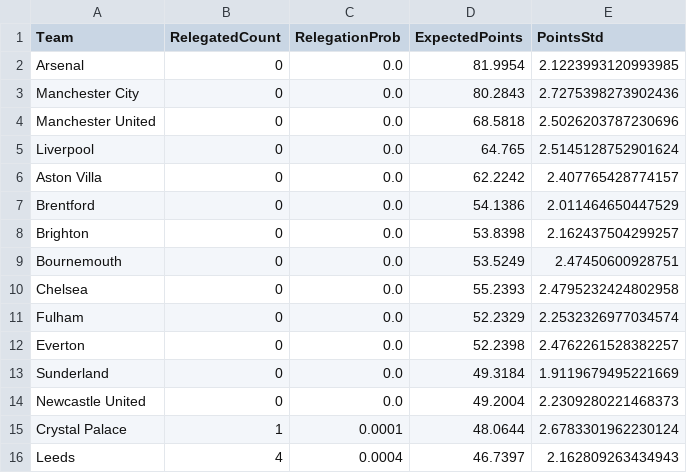
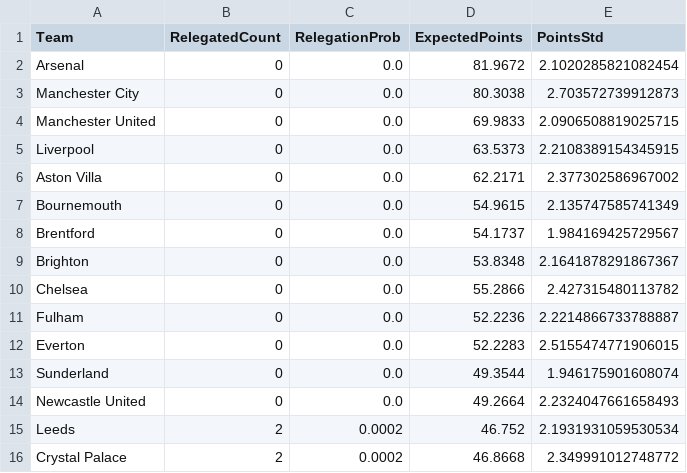
Before and after one commit to limitless235/Premier-League-Predictor, a CSV file: results/relegation_details.csv, drawn as a sheet; only a part is shown; the diff covers the shown part only.

```diff
--- a/results/relegation_details.csv
+++ b/results/relegation_details.csv
@@ -1,16 +1,16 @@
 Team,RelegatedCount,RelegationProb,ExpectedPoints,PointsStd
-Arsenal,0,0.0,81.9954,2.1223993120993985
-Manchester City,0,0.0,80.2843,2.7275398273902436
-Manchester United,0,0.0,68.5818,2.5026203787230696
-Liverpool,0,0.0,64.765,2.5145128752901624
-Aston Villa,0,0.0,62.2242,2.407765428774157
-Brentford,0,0.0,54.1386,2.011464650447529
-Brighton,0,0.0,53.8398,2.162437504299257
-Bournemouth,0,0.0,53.5249,2.47450600928751
-Chelsea,0,0.0,55.2393,2.4795232424802958
-Fulham,0,0.0,52.2329,2.2532326977034574
-Everton,0,0.0,52.2398,2.4762261528382257
-Sunderland,0,0.0,49.3184,1.9119679495221669
-Newcastle United,0,0.0,49.2004,2.2309280221468373
-Crystal Palace,1,0.0001,48.0644,2.6783301962230124
-Leeds,4,0.0004,46.7397,2.162809263434943
+Arsenal,0,0.0,81.9672,2.1020285821082454
+Manchester City,0,0.0,80.3038,2.703572739912873
+Manchester United,0,0.0,69.9833,2.0906508819025715
+Liverpool,0,0.0,63.5373,2.2108389154345915
+Aston Villa,0,0.0,62.2171,2.377302586967002
+Bournemouth,0,0.0,54.9615,2.135747585741349
+Brentford,0,0.0,54.1737,1.984169425729567
+Brighton,0,0.0,53.8348,2.1641878291867367
+Chelsea,0,0.0,55.2866,2.427315480113782
+Fulham,0,0.0,52.2236,2.2214866733788887
+Everton,0,0.0,52.2283,2.5155474771906015
+Sunderland,0,0.0,49.3544,1.946175901608074
+Newcastle United,0,0.0,49.2664,2.2324047661658493
+Leeds,2,0.0002,46.752,2.1931931059530534
+Crystal Palace,2,0.0002,46.8668,2.349991012748772
```
Also changed, not shown: 16 edited cells elsewhere in this file, results/simulation_results.csv, results/top4_details.csv, 1 other file.
